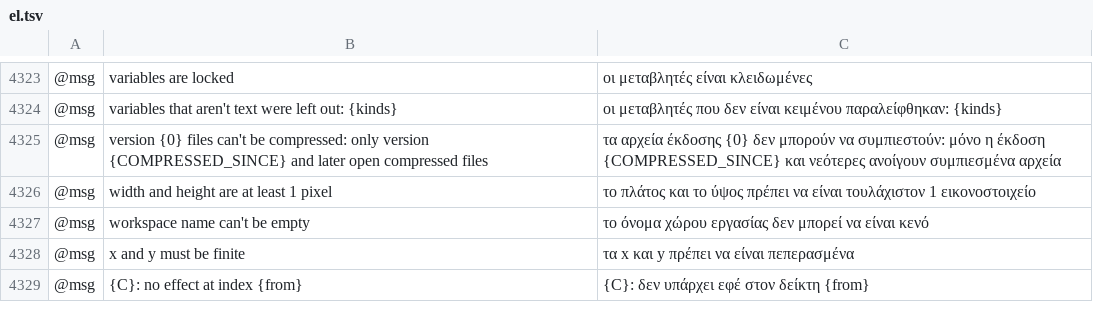
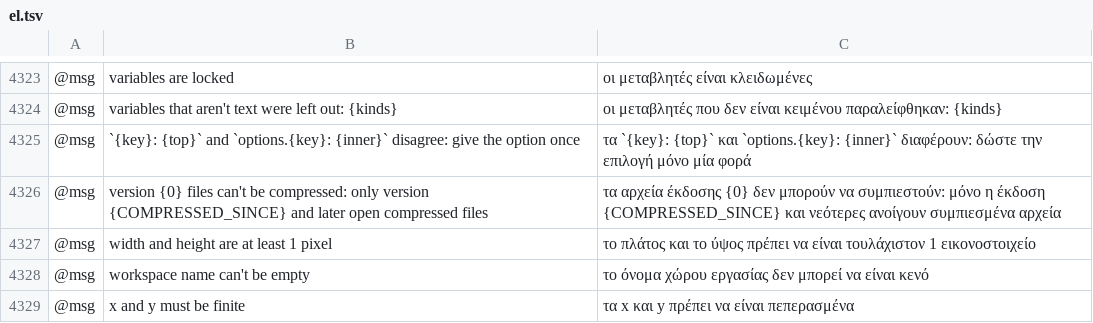
Before and after one commit to 0x-fork/vectorcraft, a TSV file: crates/ui-egui/src/i18n/el.tsv, drawn as a sheet; only a part is shown, gaps mark what is left out; the shorter side is filled out with more unchanged rows; the diff names each change by its address in the sheet, - before the commit and + after, or states it on an @@ line.

```diff
--- a/crates/ui-egui/src/i18n/el.tsv
+++ b/crates/ui-egui/src/i18n/el.tsv
+row 4325: @msg | `{key}: {top}` and `options.{key}: {inner}` disagree: give the option once | τα `{key}: {top}` και `options.{key}: {inner}` διαφέρουν: δώστε την επιλογή μόνο μία φορά
```
Also changed, not shown: crates/ui-egui/src/i18n/ja.tsv, crates/ui-egui/src/i18n/ka.tsv, 27 other files.
